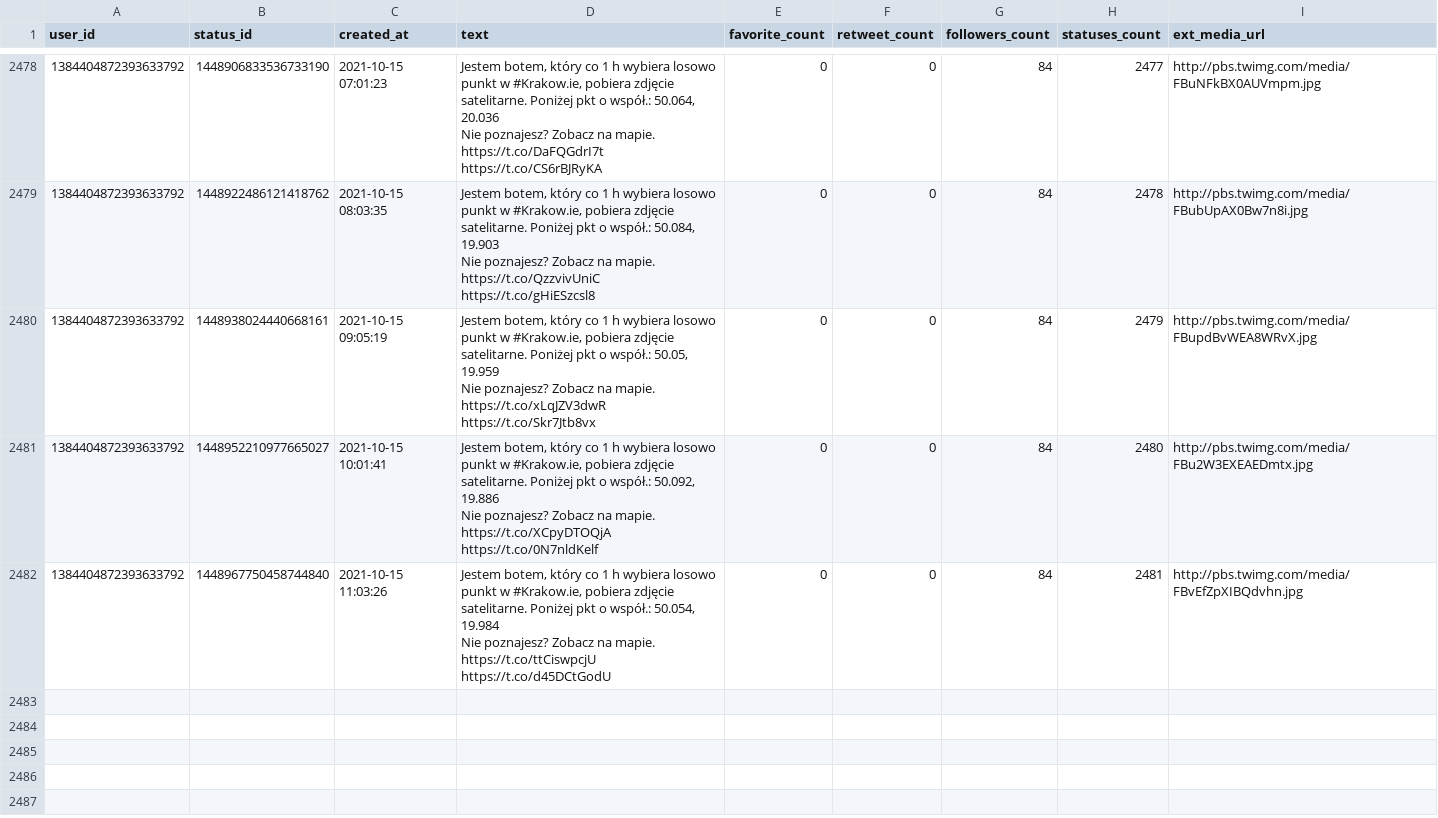
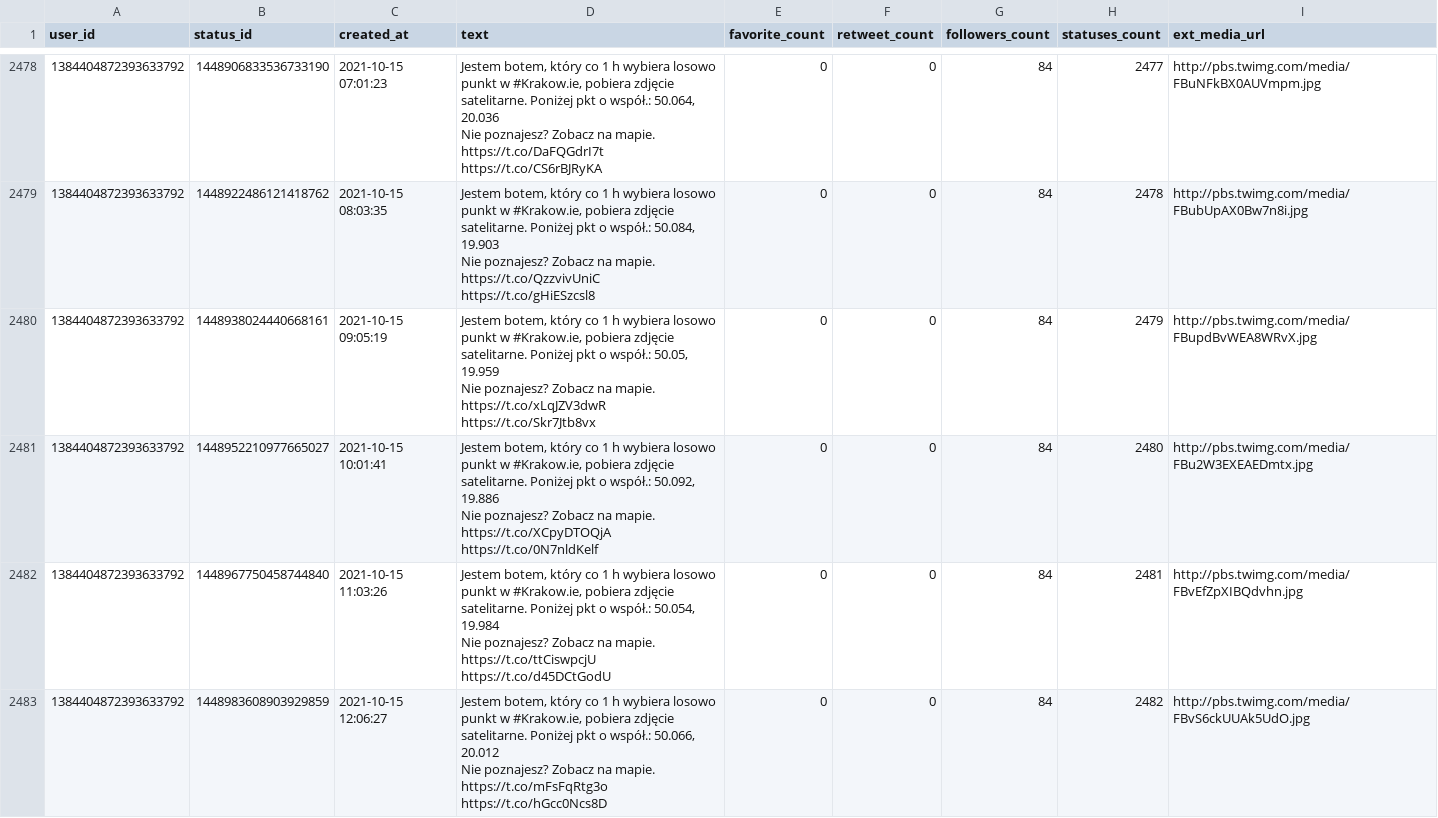
Before and after one commit to sms1962/botblog, a CSV file: data/botkrakow_archiwum_twitow.csv, drawn as a sheet; only a part is shown, gaps mark what is left out; ↵ is a line break in a cell; the diff names each change by its address in the sheet, - before the commit and + after, or states it on an @@ line.

Commit message:
Zapisanie nowych twitow botkrakow

```diff
--- a/data/botkrakow_archiwum_twitow.csv
+++ b/data/botkrakow_archiwum_twitow.csv
+row 2483: 1384404872393633792 | 1448983608903929859 | 2021-10-15 12:06:27 | Jestem botem, który co 1 h wybiera losowo punkt w #Krakow.ie, pobiera zdjęcie satelitarne. Poniżej pkt o współ.: 50.066, 20.012 ↵ Nie poznajesz? Zobacz na mapie. https://t.co/mFsFqRtg3o https://t.co/hGcc0Ncs8D | 0 | 0 | 84 | 2482 | http://pbs.twimg.com/media/FBvS6ckUUAk5UdO.jpg
```
Also changed, not shown: 1 other file.
